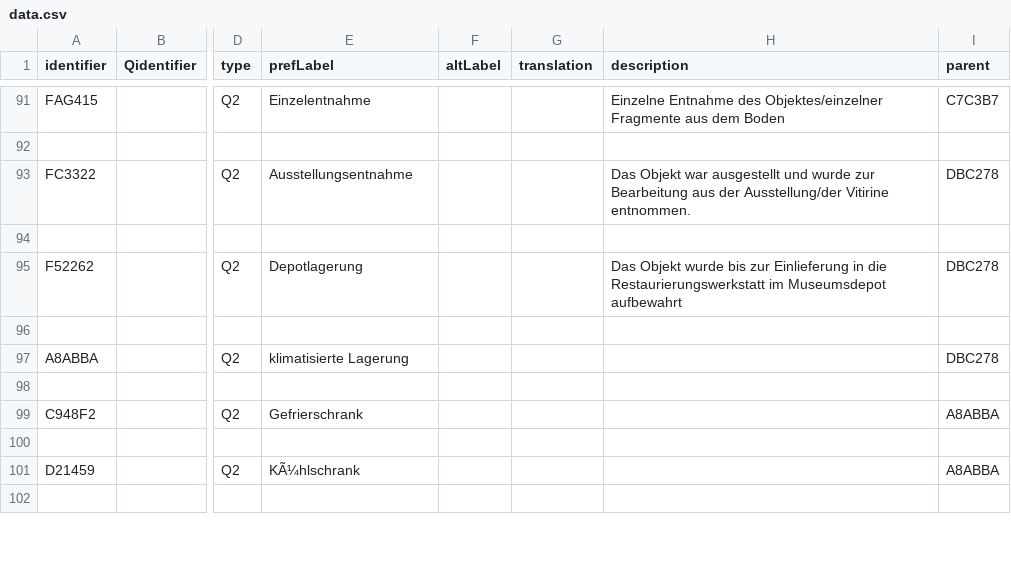
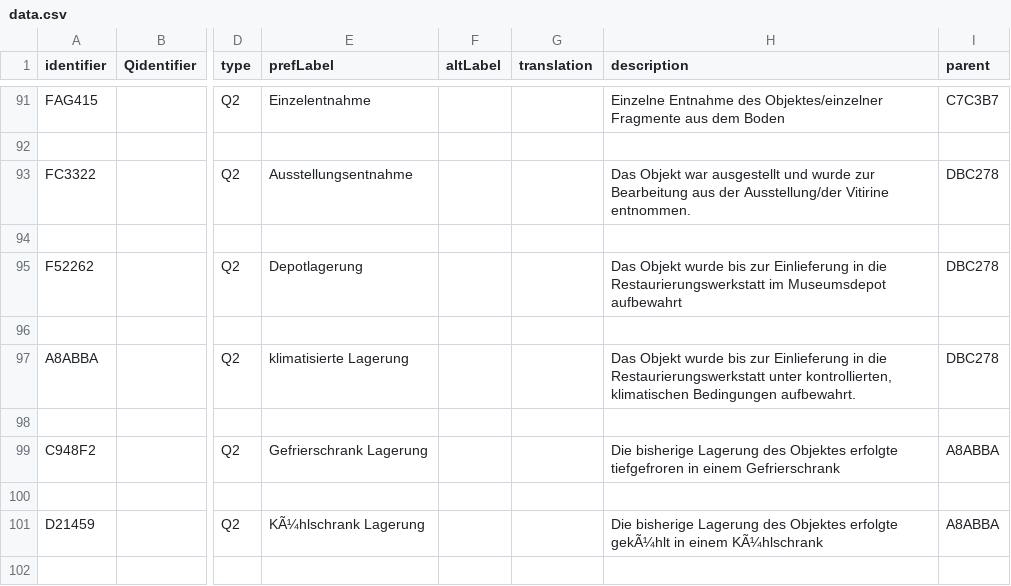
Before and after one commit to LasseMempel/RestSkos-pages, a CSV file: skosifyCSV/data.csv, drawn as a sheet; only a part is shown, gaps mark what is left out; the diff covers the shown part only; the diff names each change by its address in the sheet, - before the commit and + after, or states it on an @@ line.

```diff
--- a/skosifyCSV/data.csv
+++ b/skosifyCSV/data.csv
-H97 (description): (empty)
+H97 (description): Das Objekt wurde bis zur Einlieferung in die Restaurierungswerkstatt unter kontrollierten, klimatischen Bedingungen aufbewahrt.
-E99 (prefLabel): Gefrierschrank
+E99 (prefLabel): Gefrierschrank Lagerung
-H99 (description): (empty)
+H99 (description): Die bisherige Lagerung des Objektes erfolgte tiefgefroren in einem Gefrierschrank
-E101 (prefLabel): KÃ¼hlschrank
+E101 (prefLabel): KÃ¼hlschrank Lagerung
-H101 (description): (empty)
+H101 (description): Die bisherige Lagerung des Objektes erfolgte gekÃ¼hlt in einem KÃ¼hlschrank
```
Also changed, not shown: 26 edited cells elsewhere in this file, skosifyCSV/fixedData.csv, 2 other files.
